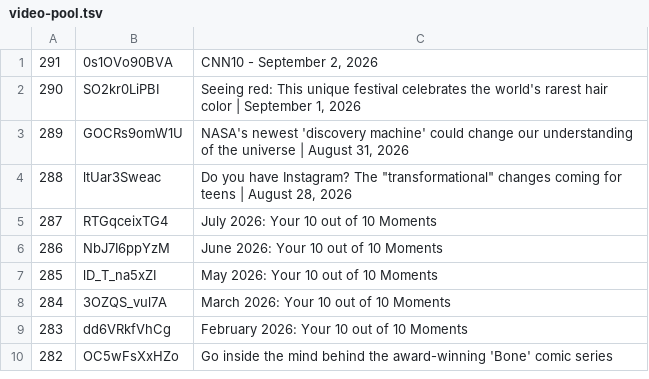
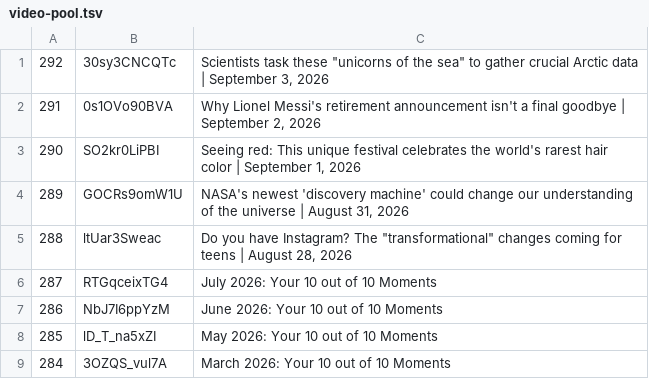
Before and after one commit to epis-mintsite/cnn10-exam-daily, a TSV file: data/video-pool.tsv, drawn as a sheet; only a part is shown; the shorter side is filled out with more unchanged rows.

```diff
--- a/data/video-pool.tsv
+++ b/data/video-pool.tsv
@@ -1,2 +1,3 @@
-291	0s1OVo90BVA	CNN10 - September 2, 2026
+292	30sy3CNCQTc	Scientists task these "unicorns of the sea" to gather crucial Arctic data | September 3, 2026
+291	0s1OVo90BVA	Why Lionel Messi's retirement announcement isn't a final goodbye | September 2, 2026
 290	SO2kr0LiPBI	Seeing red: This unique festival celebrates the world's rarest hair color | September 1, 2026
```
Also changed, not shown: 1 other file.
